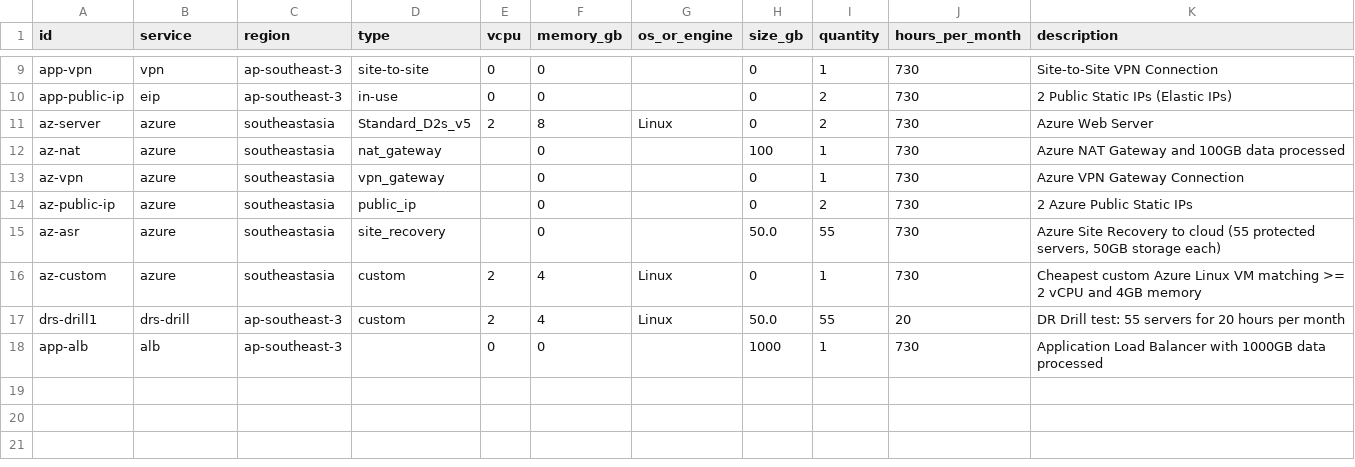
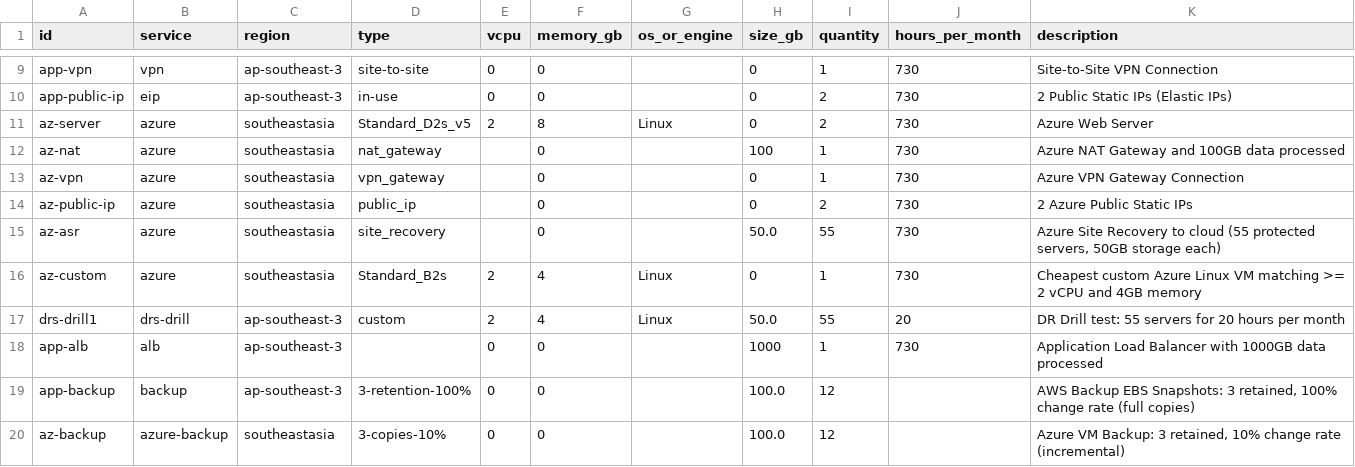
Before and after one commit to alchemyid/cloudcost, a CSV file: template.csv, drawn as a sheet; only a part is shown, gaps mark what is left out.

Commit message:
update backup
Signed-off-by: girirahayu <info@girirahayu.id>

```diff
--- a/template.csv
+++ b/template.csv
@@ -15,4 +15,6 @@ az-public-ip,azure,southeastasia,public_ip,,0,,0,2,730,2 Azure Public Static IPs
 az-asr,azure,southeastasia,site_recovery,,0,,50.0,55,730,"Azure Site Recovery to cloud (55 protected servers, 50GB storage each)"
-az-custom,azure,southeastasia,custom,2,4,Linux,0,1,730,Cheapest custom Azure Linux VM matching >= 2 vCPU and 4GB memory
+az-custom,azure,southeastasia,Standard_B2s,2,4,Linux,0,1,730,Cheapest custom Azure Linux VM matching >= 2 vCPU and 4GB memory
 drs-drill1,drs-drill,ap-southeast-3,custom,2,4,Linux,50.0,55,20,DR Drill test: 55 servers for 20 hours per month
 app-alb,alb,ap-southeast-3,,0,0,,1000,1,730,Application Load Balancer with 1000GB data processed
+app-backup,backup,ap-southeast-3,3-retention-100%,0,0,,100.0,12,,"AWS Backup EBS Snapshots: 3 retained, 100% change rate (full copies)"
+az-backup,azure-backup,southeastasia,3-copies-10%,0,0,,100.0,12,,"Azure VM Backup: 3 retained, 10% change rate (incremental)"
```
Also changed, not shown: 3 other files.
